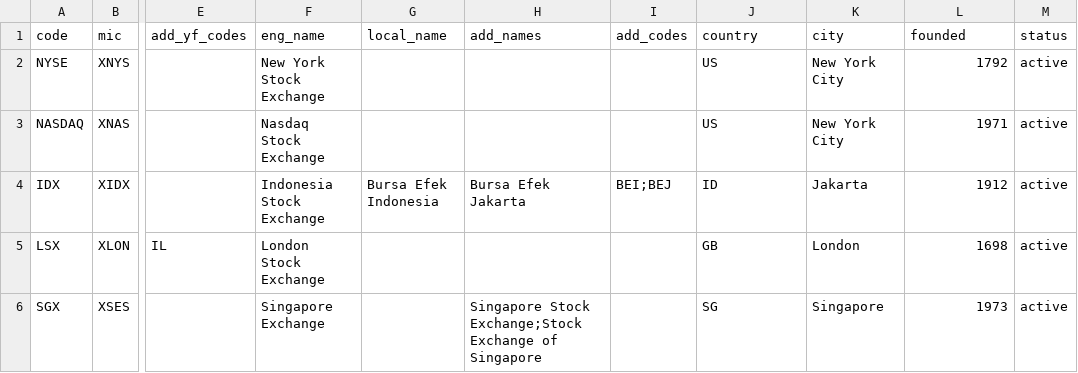
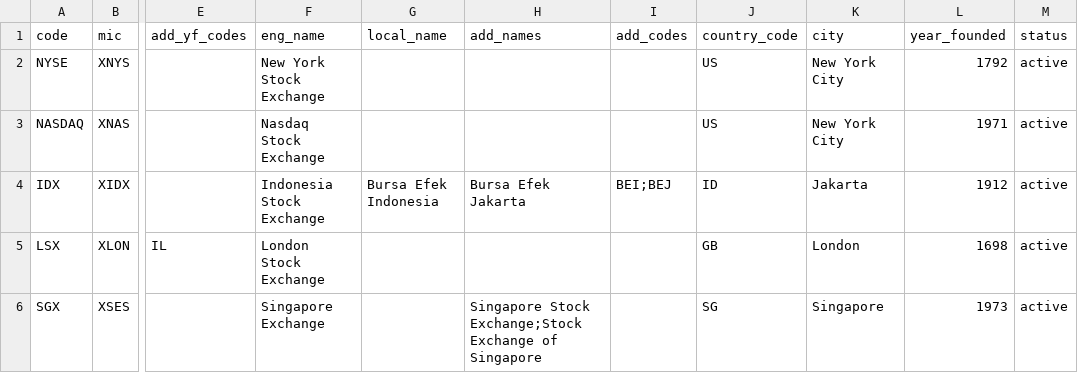
Before and after one commit to perlancar/gudangdata, a CSV file: table/financial_market/data.csv, drawn as a sheet; only a part is shown, gaps mark what is left out; the diff names each change by its address in the sheet, - before the commit and + after, or states it on an @@ line.

Commit message:
financial_market: rename columns country->country_code, founded->year_founded

```diff
--- a/table/financial_market/data.csv
+++ b/table/financial_market/data.csv
-J1: country
+J1: country_code
-L1: founded
+L1: year_founded
```
Also changed, not shown: 2 other files.
